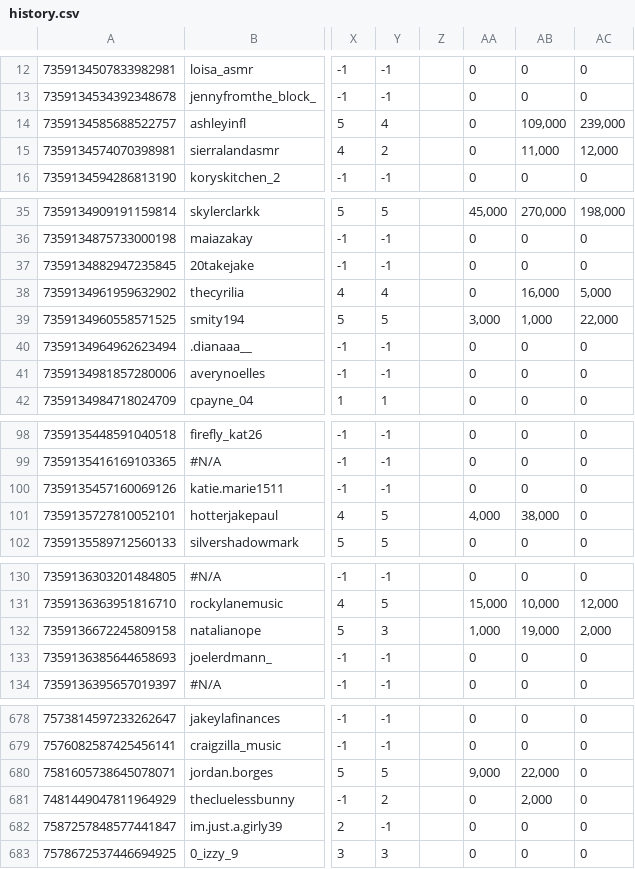
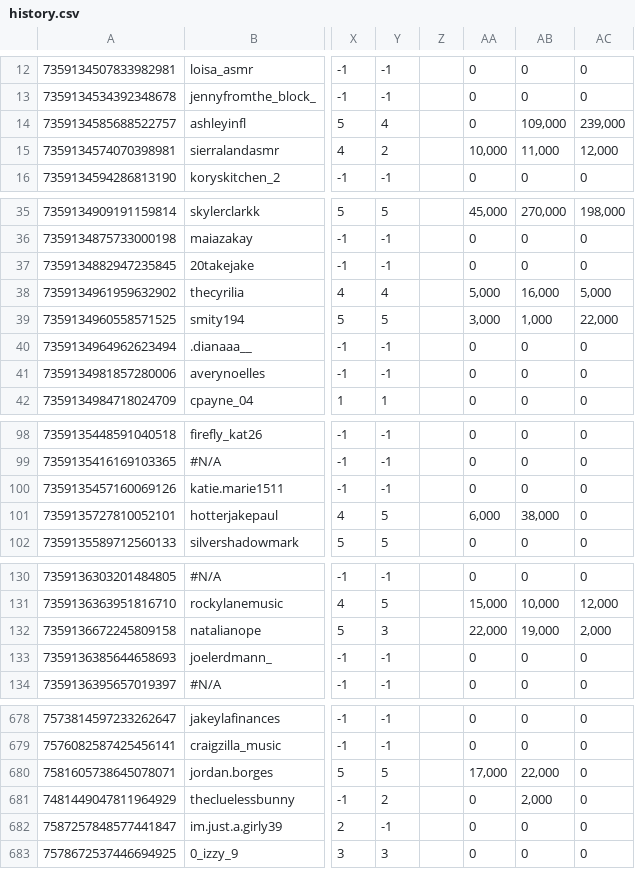
Before and after one commit to ceyre-boop/TABOOST_Platfrom, a CSV file: data/history.csv, drawn as a sheet; only a part is shown, gaps mark what is left out; the diff covers the shown part only; the diff names each change by its address in the sheet, - before the commit and + after, or states it on an @@ line.

Commit message:
Auto-sync: History @ 2026-10-12T17:08:34.922Z

```diff
--- a/data/history.csv
+++ b/data/history.csv
-AA15: 0
+AA15: 10,000
-AA38: 0
+AA38: 5,000
-AA101: 4,000
+AA101: 6,000
-AA132: 1,000
+AA132: 22,000
-AA680: 9,000
+AA680: 17,000
```
Also changed, not shown: 1 edited cell elsewhere in this file.
